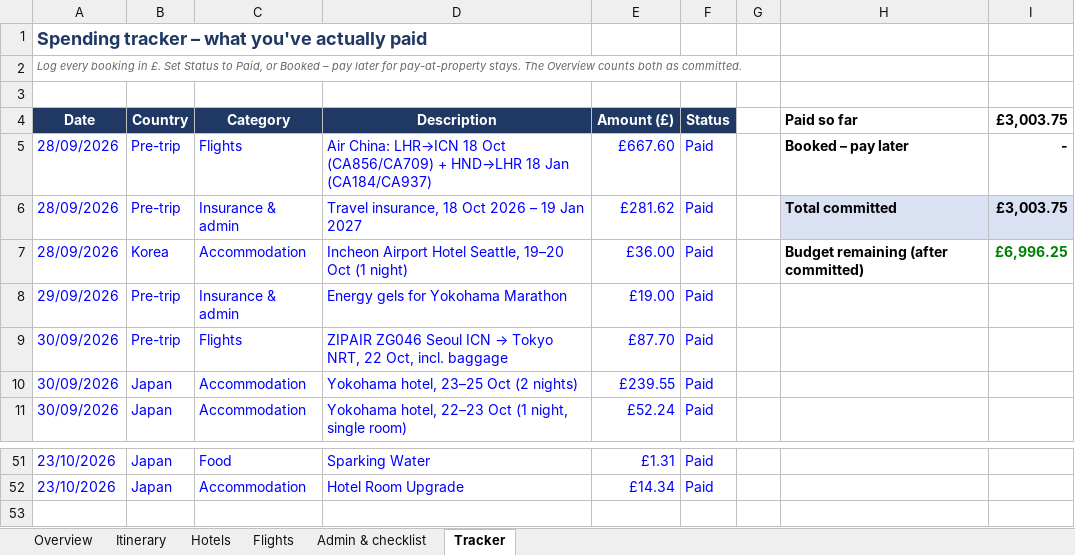
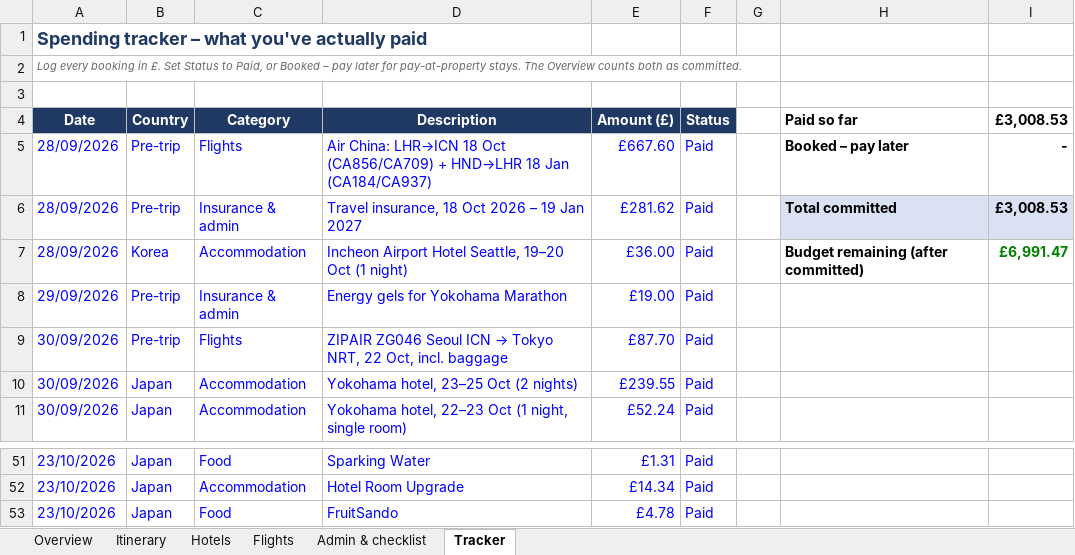
Before and after one commit to mhbae-dev/sabbatical-dashboard, an Excel workbook: Sabbatical_Plan_and_Budget.xlsx, sheet Tracker, drawn as a sheet; only a part is shown, gaps mark what is left out; values as stored, in another font and other column widths than the file's, no borders; the diff names each change by its address in the sheet, - before the commit and + after, or states it on an @@ line.

```diff
--- a/Sabbatical_Plan_and_Budget.xlsx (sheet Tracker)
+++ b/Sabbatical_Plan_and_Budget.xlsx (sheet Tracker)
-I4: £3,003.75
+I4: £3,008.53
-I6 (£3,008.53): £3,003.75
+I6 (£3,008.53): £3,008.53
-I7 (£3,008.53): £6,996.25
+I7 (£3,008.53): £6,991.47
+row 53: 23/10/2026 | Japan | Food | FruitSando | £4.78 | Paid
```
Also changed, not shown: sheet Overview, hidden cells.
